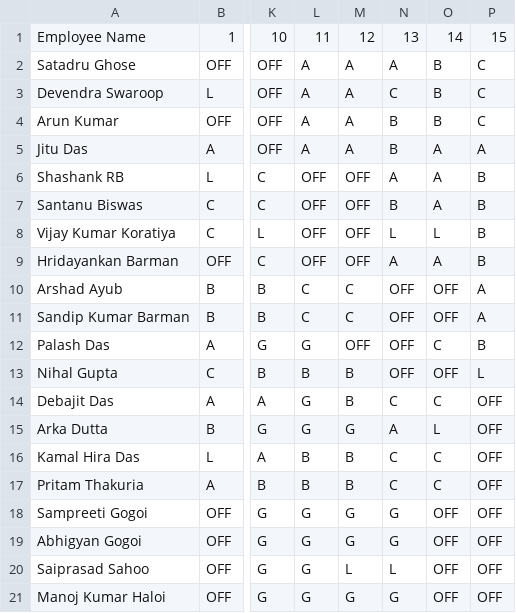
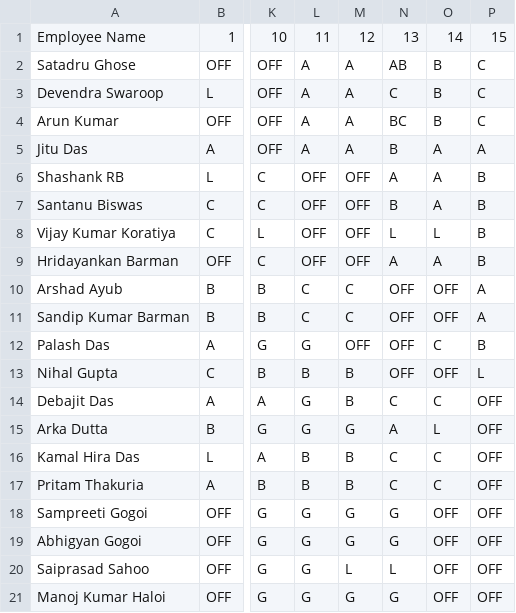
Before and after one commit to debajitd1292/ppu, a CSV file: exec/shift_exec_1126.csv, drawn as a sheet; only a part is shown, gaps mark what is left out; the diff names each change by its address in the sheet, - before the commit and + after, or states it on an @@ line.

Commit message:
Update shift_exec_1126.csv

```diff
--- a/exec/shift_exec_1126.csv
+++ b/exec/shift_exec_1126.csv
-N2: A
+N2: AB
-N4: B
+N4: BC
```
